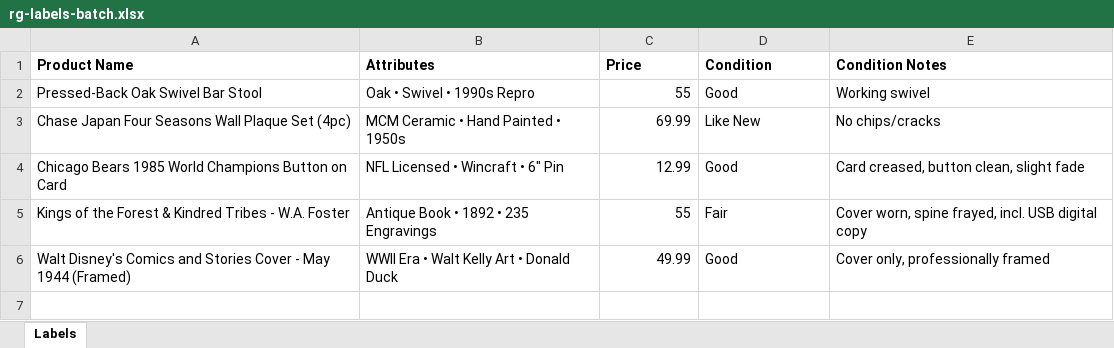
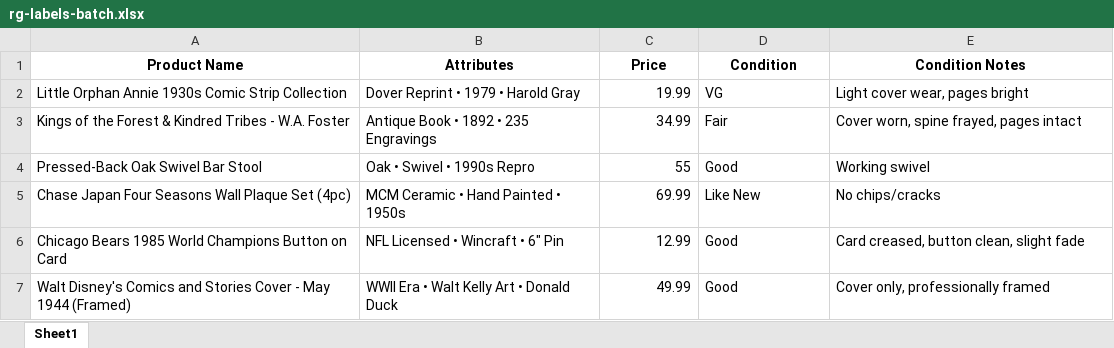
Before and after one commit to richmondgeneral/items, an Excel workbook: rg-labels-batch.xlsx, sheet Sheet1, drawn as a sheet; values as stored, in another font and other column widths than the file's, no borders; removed rows and columns are numbered as before the commit, all else as after; the diff names each change by its address in the sheet, - before the commit and + after, or states it on an @@ line.

Commit message:
Add rg-labels-batch.csv and update xlsx file

```diff
--- a/rg-labels-batch.xlsx (sheet Sheet1)
+++ b/rg-labels-batch.xlsx (sheet Sheet1)
-sheet tab: Labels
+sheet tab: Sheet1
-A1:E1 alignment: left
+A1:E1 alignment: center
+row 2: Little Orphan Annie 1930s Comic Strip Collection | Dover Reprint • 1979 • Harold Gray | 19.99 | VG | Light cover wear, pages bright
+row 3: Kings of the Forest & Kindred Tribes - W.A. Foster | Antique Book • 1892 • 235 Engravings | 34.99 | Fair | Cover worn, spine frayed, pages intact
-row 5: Kings of the Forest & Kindred Tribes - W.A. Foster | Antique Book • 1892 • 235 Engravings | 55 | Fair | Cover worn, spine frayed, incl. USB digital copy
```
Also changed, not shown: 1 other file.
